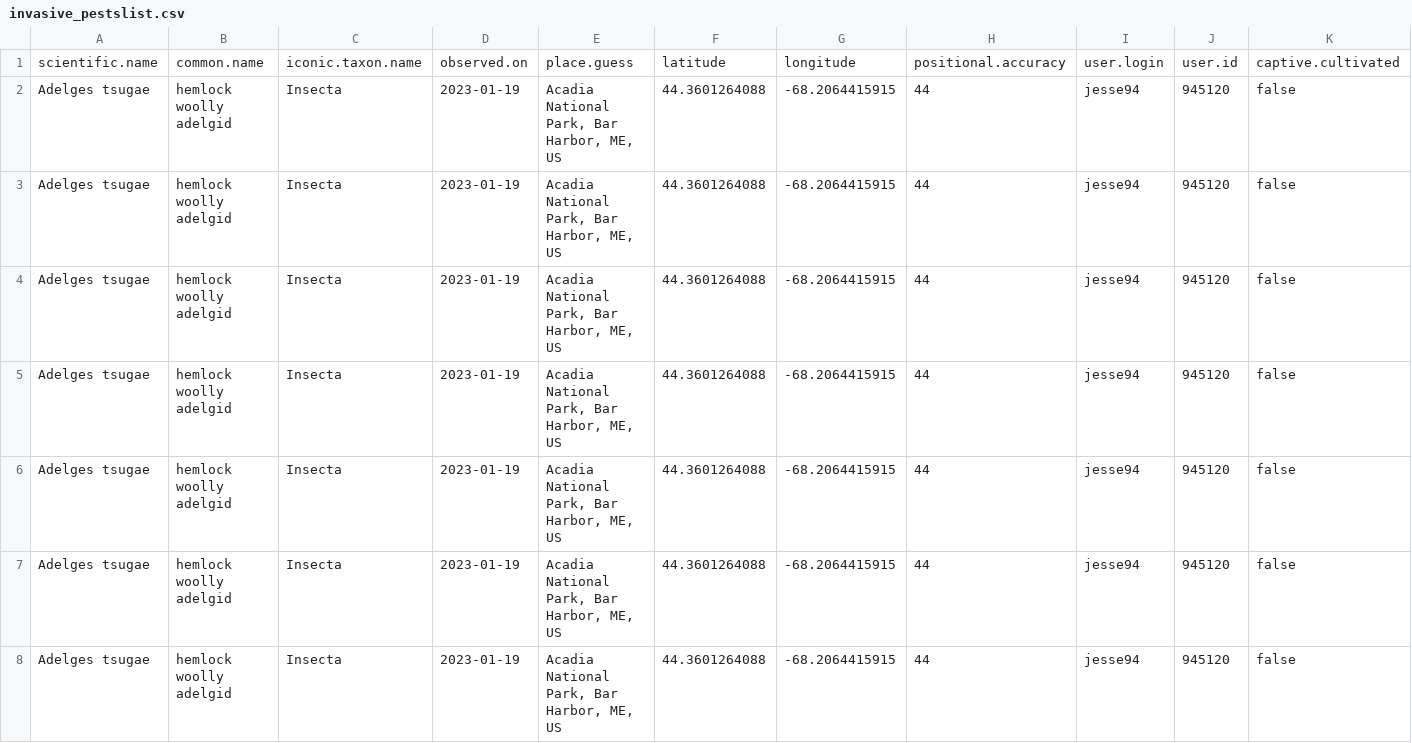
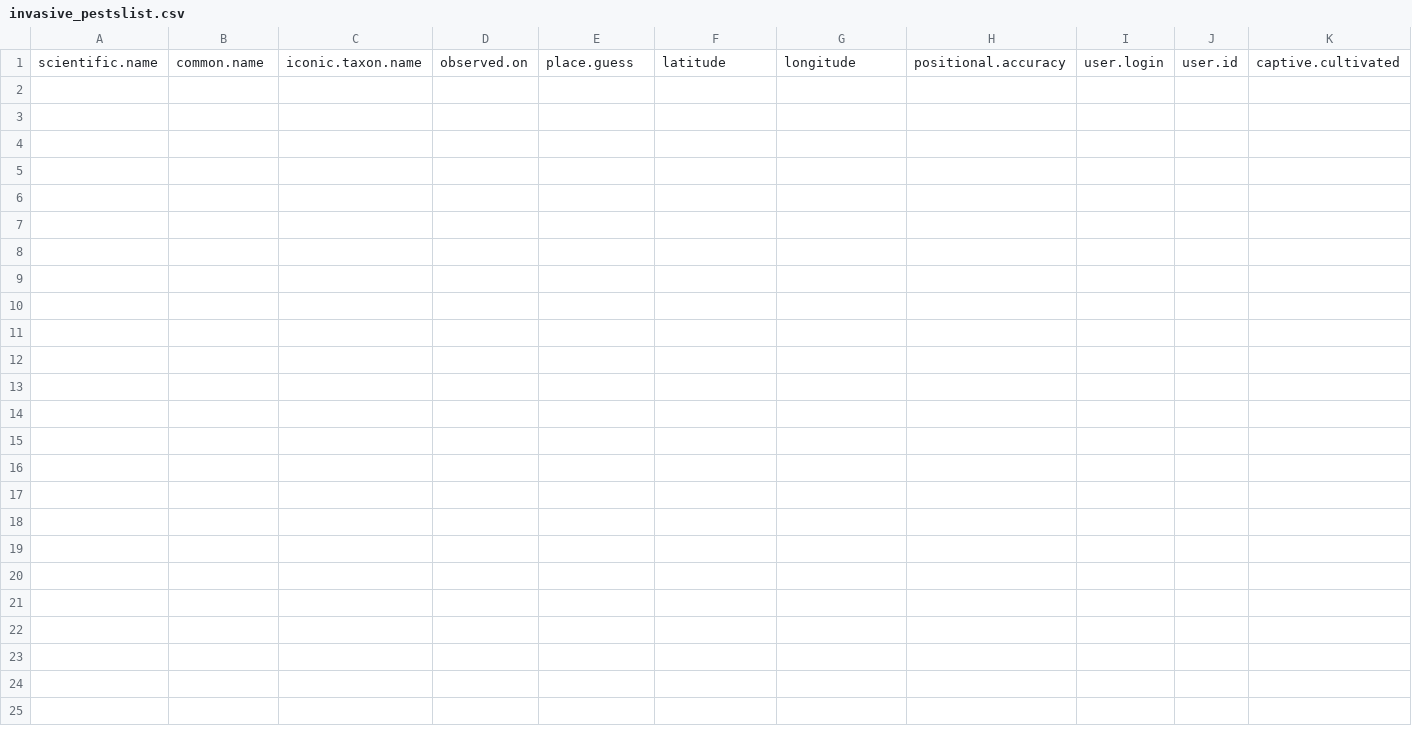
Before and after one commit to Kylelima21/npf_cb_project, a CSV file: email_alerts/outputs/invasive_pestslist.csv, drawn as a sheet; only a part is shown; rows hold the shown columns only; the diff names each change by its address in the sheet, - before the commit and + after, or states it on an @@ line.

```diff
--- a/email_alerts/outputs/invasive_pestslist.csv
+++ b/email_alerts/outputs/invasive_pestslist.csv
-row 2: Adelges tsugae | hemlock woolly adelgid | Insecta | 2023-01-19 | Acadia National Park, Bar Harbor, ME, US | 44.3601264088 | -68.2064415915 | 44 | jesse94 | 945120 | false
-row 3: Adelges tsugae | hemlock woolly adelgid | Insecta | 2023-01-19 | Acadia National Park, Bar Harbor, ME, US | 44.3601264088 | -68.2064415915 | 44 | jesse94 | 945120 | false
-row 4: Adelges tsugae | hemlock woolly adelgid | Insecta | 2023-01-19 | Acadia National Park, Bar Harbor, ME, US | 44.3601264088 | -68.2064415915 | 44 | jesse94 | 945120 | false
-row 5: Adelges tsugae | hemlock woolly adelgid | Insecta | 2023-01-19 | Acadia National Park, Bar Harbor, ME, US | 44.3601264088 | -68.2064415915 | 44 | jesse94 | 945120 | false
-row 6: Adelges tsugae | hemlock woolly adelgid | Insecta | 2023-01-19 | Acadia National Park, Bar Harbor, ME, US | 44.3601264088 | -68.2064415915 | 44 | jesse94 | 945120 | false
-row 7: Adelges tsugae | hemlock woolly adelgid | Insecta | 2023-01-19 | Acadia National Park, Bar Harbor, ME, US | 44.3601264088 | -68.2064415915 | 44 | jesse94 | 945120 | false
-row 8: Adelges tsugae | hemlock woolly adelgid | Insecta | 2023-01-19 | Acadia National Park, Bar Harbor, ME, US | 44.3601264088 | -68.2064415915 | 44 | jesse94 | 945120 | false
```
Also changed, not shown: 1 other file.
